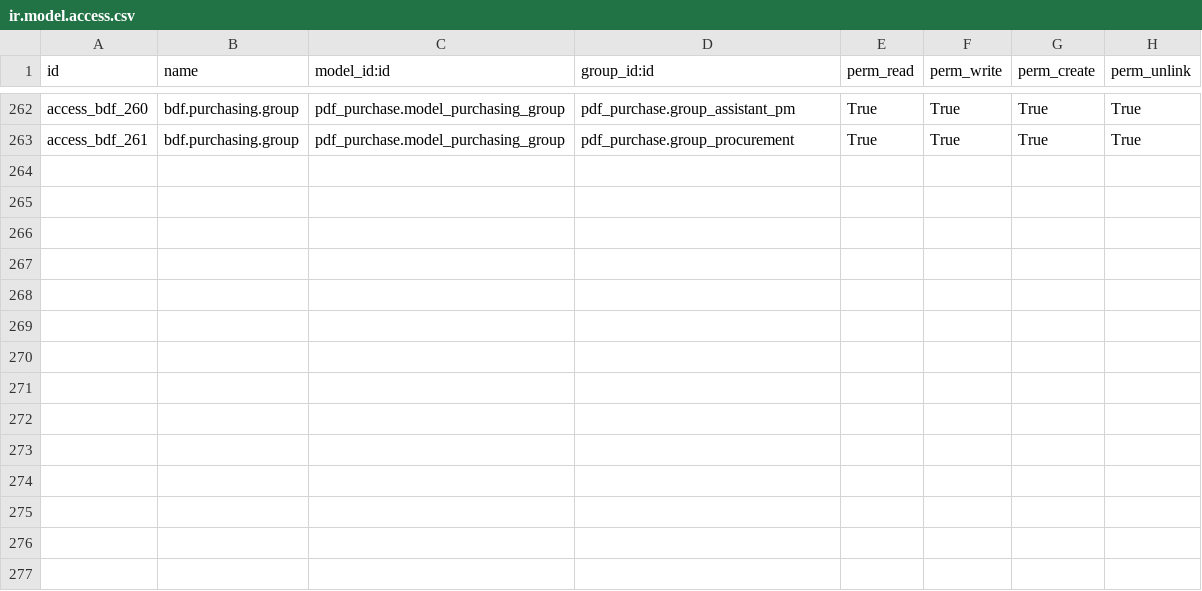
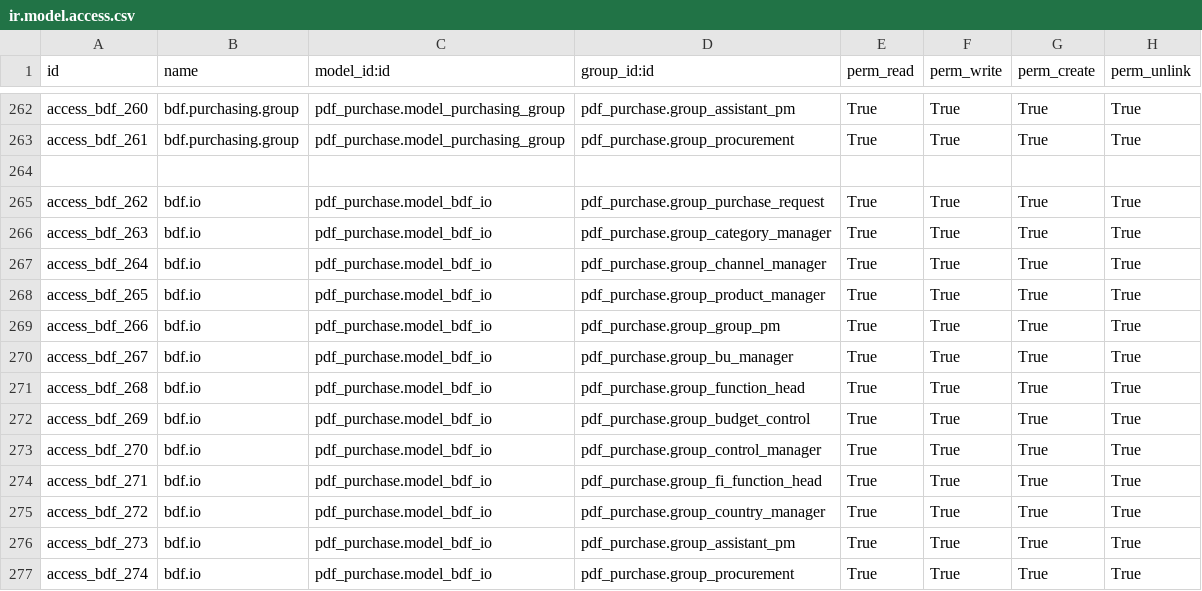
Before and after one commit to minhphung171093/GreenERP_V7, a CSV file: openerp/addons-bdf/pdf_purchase/security/ir.model.access.csv, drawn as a sheet; only a part is shown, gaps mark what is left out.

```diff
--- a/openerp/addons-bdf/pdf_purchase/security/ir.model.access.csv
+++ b/openerp/addons-bdf/pdf_purchase/security/ir.model.access.csv
@@ -263 +263,15 @@ access_bdf_260,"bdf.purchasing.group","pdf_purchase.model_purchasing_group","pdf
 access_bdf_261,"bdf.purchasing.group","pdf_purchase.model_purchasing_group","pdf_purchase.group_procurement","True","True","True","True"
+
+access_bdf_262,"bdf.io","pdf_purchase.model_bdf_io","pdf_purchase.group_purchase_request","True","True","True","True"
+access_bdf_263,"bdf.io","pdf_purchase.model_bdf_io","pdf_purchase.group_category_manager","True","True","True","True"
+access_bdf_264,"bdf.io","pdf_purchase.model_bdf_io","pdf_purchase.group_channel_manager","True","True","True","True"
+access_bdf_265,"bdf.io","pdf_purchase.model_bdf_io","pdf_purchase.group_product_manager","True","True","True","True"
+access_bdf_266,"bdf.io","pdf_purchase.model_bdf_io","pdf_purchase.group_group_pm","True","True","True","True"
+access_bdf_267,"bdf.io","pdf_purchase.model_bdf_io","pdf_purchase.group_bu_manager","True","True","True","True"
+access_bdf_268,"bdf.io","pdf_purchase.model_bdf_io","pdf_purchase.group_function_head","True","True","True","True"
+access_bdf_269,"bdf.io","pdf_purchase.model_bdf_io","pdf_purchase.group_budget_control","True","True","True","True"
+access_bdf_270,"bdf.io","pdf_purchase.model_bdf_io","pdf_purchase.group_control_manager","True","True","True","True"
+access_bdf_271,"bdf.io","pdf_purchase.model_bdf_io","pdf_purchase.group_fi_function_head","True","True","True","True"
+access_bdf_272,"bdf.io","pdf_purchase.model_bdf_io","pdf_purchase.group_country_manager","True","True","True","True"
+access_bdf_273,"bdf.io","pdf_purchase.model_bdf_io","pdf_purchase.group_assistant_pm","True","True","True","True"
+access_bdf_274,"bdf.io","pdf_purchase.model_bdf_io","pdf_purchase.group_procurement","True","True","True","True"
```
Also changed, not shown: 3 other files.
